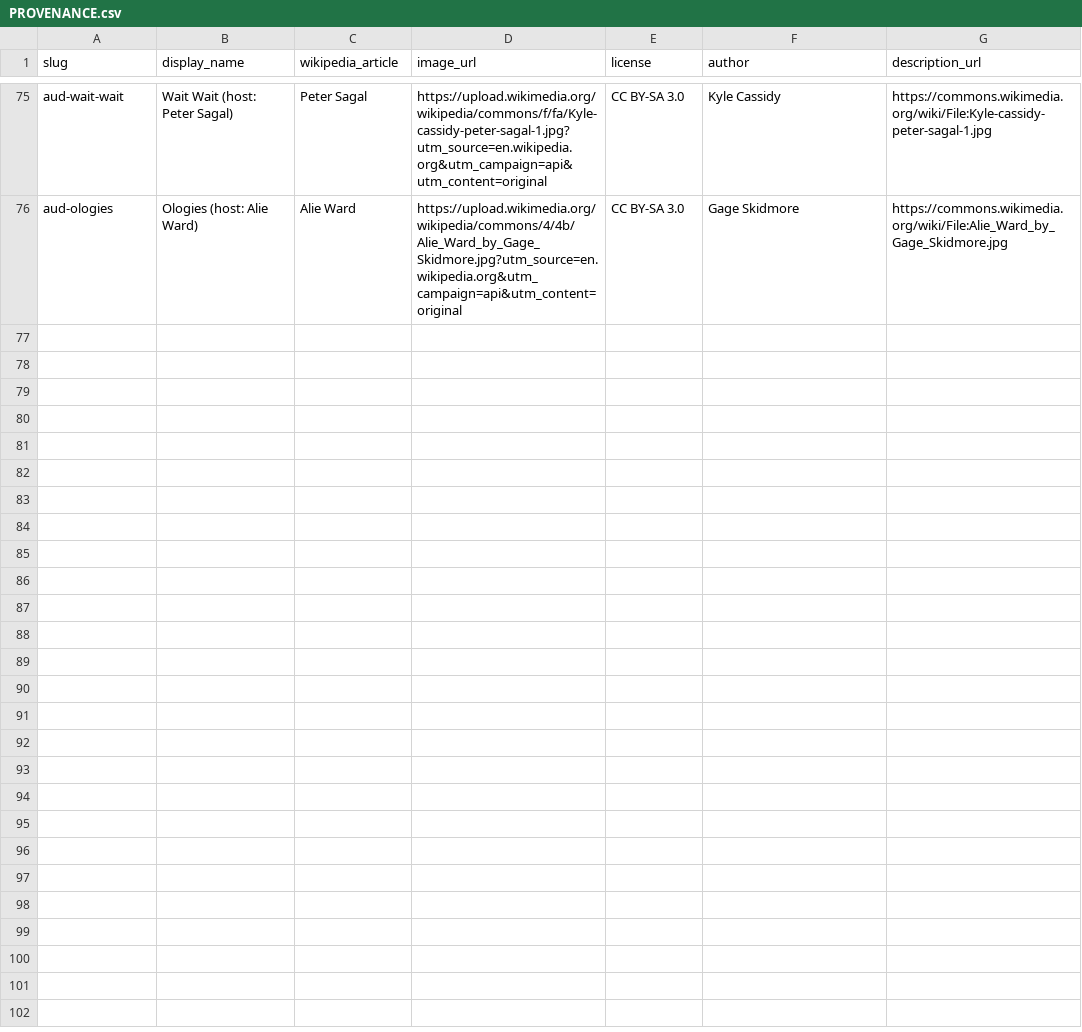
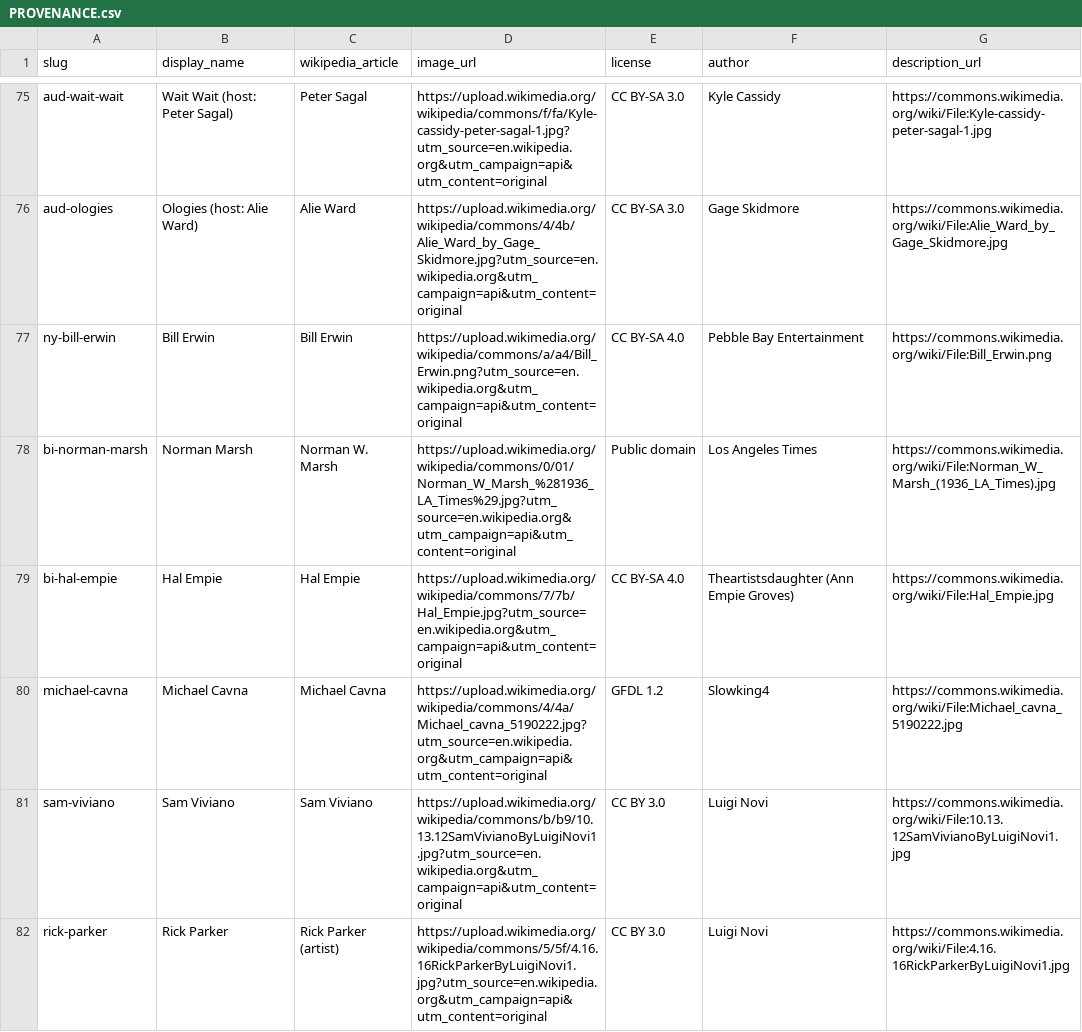
Before and after one commit to sfaiagency/sfaiagency.github.io, a CSV file: example-reports/avatars/PROVENANCE.csv, drawn as a sheet; only a part is shown, gaps mark what is left out; the diff names each change by its address in the sheet, - before the commit and + after, or states it on an @@ line.

```diff
--- a/example-reports/avatars/PROVENANCE.csv
+++ b/example-reports/avatars/PROVENANCE.csv
+row 77: ny-bill-erwin | Bill Erwin | Bill Erwin | https://upload.wikimedia.org/wikipedia/commons/a/a4/Bill_Erwin.png?utm_source=en.wikipedia.org&utm_campaign=api&utm_content=original | CC BY-SA 4.0 | Pebble Bay Entertainment | https://commons.wikimedia.org/wiki/File:Bill_Erwin.png
+row 78: bi-norman-marsh | Norman Marsh | Norman W. Marsh | https://upload.wikimedia.org/wikipedia/commons/0/01/Norman_W_Marsh_%281936_LA_Times%29.jpg?utm_source=en.wikipedia.org&utm_campaign=api&utm_content=original | Public domain | Los Angeles Times | https://commons.wikimedia.org/wiki/File:Norman_W_Marsh_(1936_LA_Times).jpg
+row 79: bi-hal-empie | Hal Empie | Hal Empie | https://upload.wikimedia.org/wikipedia/commons/7/7b/Hal_Empie.jpg?utm_source=en.wikipedia.org&utm_campaign=api&utm_content=original | CC BY-SA 4.0 | Theartistsdaughter (Ann Empie Groves) | https://commons.wikimedia.org/wiki/File:Hal_Empie.jpg
+row 80: michael-cavna | Michael Cavna | Michael Cavna | https://upload.wikimedia.org/wikipedia/commons/4/4a/Michael_cavna_5190222.jpg?utm_source=en.wikipedia.org&utm_campaign=api&utm_content=original | GFDL 1.2 | Slowking4 | https://commons.wikimedia.org/wiki/File:Michael_cavna_5190222.jpg
+row 81: sam-viviano | Sam Viviano | Sam Viviano | https://upload.wikimedia.org/wikipedia/commons/b/b9/10.13.12SamVivianoByLuigiNovi1.jpg?utm_source=en.wikipedia.org&utm_campaign=api&utm_content=original | CC BY 3.0 | Luigi Novi | https://commons.wikimedia.org/wiki/File:10.13.12SamVivianoByLuigiNovi1.jpg
+row 82: rick-parker | Rick Parker | Rick Parker (artist) | https://upload.wikimedia.org/wikipedia/commons/5/5f/4.16.16RickParkerByLuigiNovi1.jpg?utm_source=en.wikipedia.org&utm_campaign=api&utm_content=original | CC BY 3.0 | Luigi Novi | https://commons.wikimedia.org/wiki/File:4.16.16RickParkerByLuigiNovi1.jpg
```
Also changed, not shown: 12 other files.
